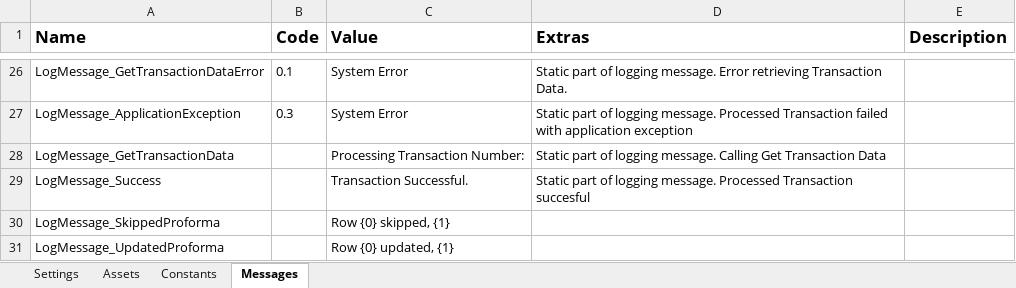
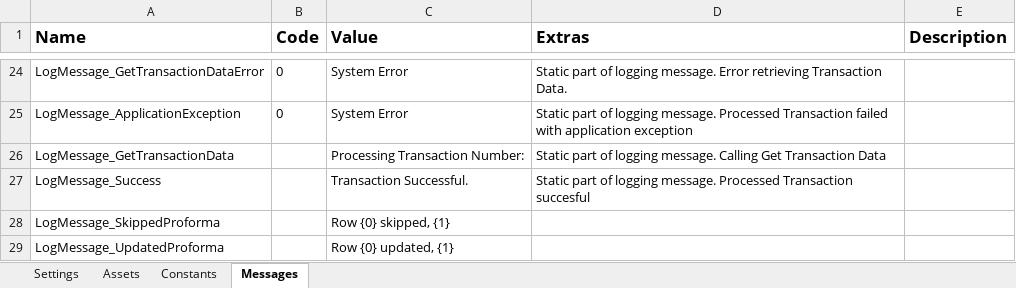
Before and after one commit to uqmgupt1/RpaUiPathProcess, an Excel workbook: Processes/FA_ChartStringProformaDetail/Data/Config.xlsx, sheet Messages, drawn as a sheet; only a part is shown, gaps mark what is left out; values as stored, in another font and other column widths than the file's, no borders; addresses are those after the commit; the diff covers the shown part only; the diff names each change by its address in the sheet, - before the commit and + after, or states it on an @@ line.

Commit message:
EndJobReport.xaml Changed Dict(Str, Obj) to Dict(Str, Str) Config.xlsx changes to exception messages, moved environment depended settings into settings sheet with suffix report.html added rpa.ads@its.uq.edu.au InitAllSettings.xaml checks if any name ends with DEV, TEST, STAGING or PROD, will discard any that don't match the operating environment

```diff
--- a/Processes/FA_ChartStringProformaDetail/Data/Config.xlsx (sheet Messages)
+++ b/Processes/FA_ChartStringProformaDetail/Data/Config.xlsx (sheet Messages)
-B24 (Code): 0.1
+B24 (Code): 0
-B25 (Code): 0.3
+B25 (Code): 0
```
Also changed, not shown: 15 added rows, 17 removed rows and 3 edited cells elsewhere in this sheet, sheet Settings, sheet Constants, sheet Assets, 15 other files.
